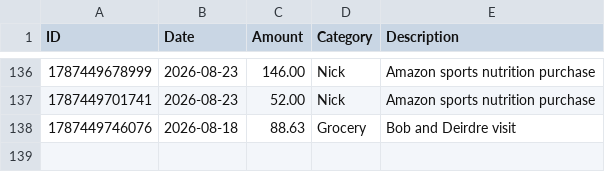
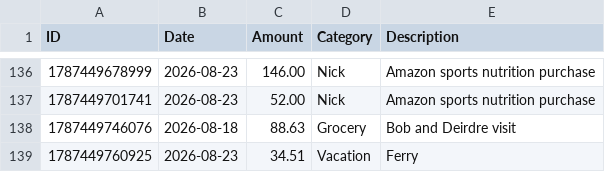
Before and after one commit to swaterman19/budget_app, a CSV file: data/spending.csv, drawn as a sheet; only a part is shown, gaps mark what is left out; the diff names each change by its address in the sheet, - before the commit and + after, or states it on an @@ line.

Commit message:
Add expense: Vacation $34.51

```diff
--- a/data/spending.csv
+++ b/data/spending.csv
+row 139: 1787449760925 | 2026-08-23 | 34.51 | Vacation | Ferry
```
